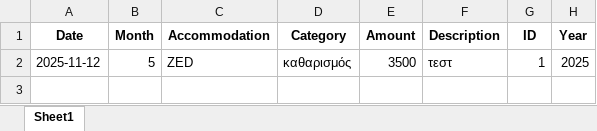
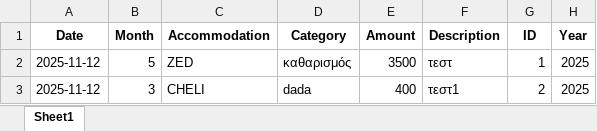
Before and after one commit to tasoszaf/AIRSTAY, an Excel workbook: expenses.xlsx, sheet Sheet1, drawn as a sheet; values as stored, in another font and other column widths than the file's, no borders; the diff names each change by its address in the sheet, - before the commit and + after, or states it on an @@ line.

Commit message:
Αυτόματη ενημέρωση από Streamlit (2025-11-12 14:20)

```diff
--- a/expenses.xlsx (sheet Sheet1)
+++ b/expenses.xlsx (sheet Sheet1)
+row 3: 2025-11-12 | 3 | CHELI | dada | 400 | τεστ1 | 2 | 2025
```
